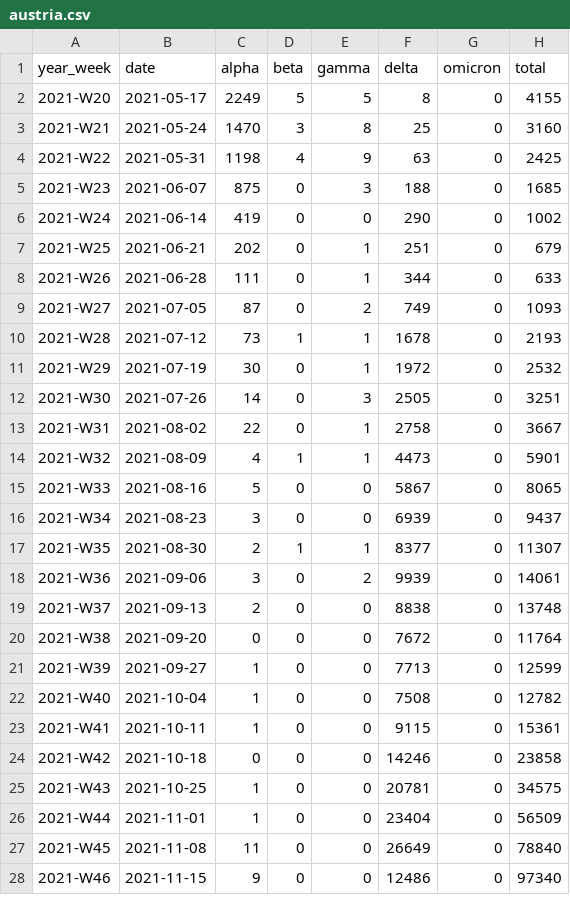
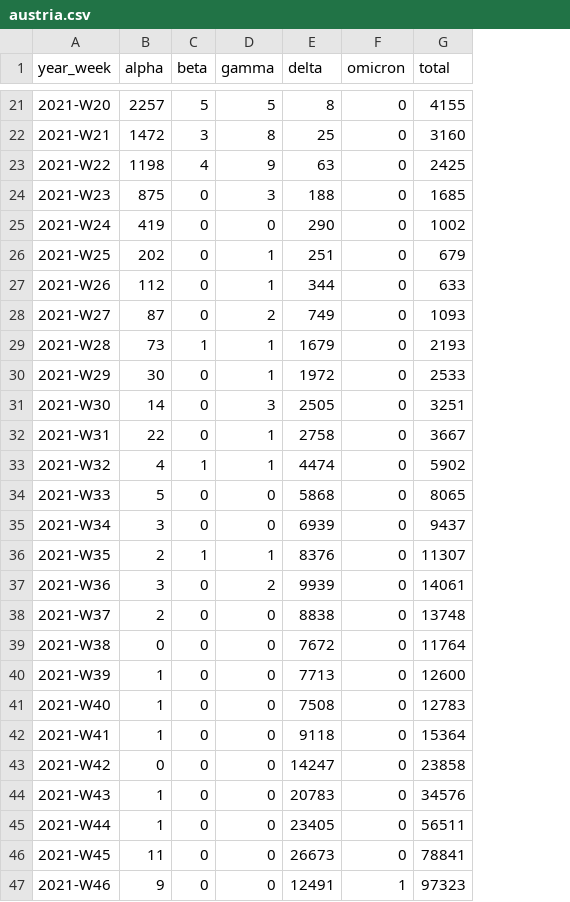
Before and after one commit to globaldothealth/covid19-omicron, a CSV file: austria/austria.csv, drawn as a sheet; only a part is shown, gaps mark what is left out; removed rows and columns are numbered as before the commit, all else as after; the diff covers the shown part only; the diff names each change by its address in the sheet, - before the commit and + after, or states it on an @@ line.

Commit message:
austria: update data
Remove date field to make updates easier

```diff
--- a/austria/austria.csv
+++ b/austria/austria.csv
-column B (date), rows 2-28: 2021-05-17 | 2021-05-24 | 2021-05-31 | 2021-06-07 | 2021-06-14 | 2021-06-21 | 2021-06-28 | 2021-07-05 | 2021-07-12 | 2021-07-19 | 2021-07-26 | 2021-08-02 | 2021-08-09 | 2021-08-16 | 2021-08-23 | 2021-08-30 | 2021-09-06 | 2021-09-13 | 2021-09-20 | 2021-09-27 | 2021-10-04 | 2021-10-11 | 2021-10-18 | 2021-10-25 | 2021-11-01 | 2021-11-08 | 2021-11-15
-B21 (alpha): 2249
+B21 (alpha): 2257
-B22 (alpha): 1470
+B22 (alpha): 1472
-B27 (alpha): 111
+B27 (alpha): 112
-E29 (delta): 1678
+E29 (delta): 1679
-G30 (total): 2532
+G30 (total): 2533
-E33 (delta): 4473
+E33 (delta): 4474
-G33 (total): 5901
+G33 (total): 5902
-E34 (delta): 5867
+E34 (delta): 5868
-E36 (delta): 8377
+E36 (delta): 8376
-G40 (total): 12599
+G40 (total): 12600
-G41 (total): 12782
+G41 (total): 12783
-E42 (delta): 9115
+E42 (delta): 9118
-G42 (total): 15361
+G42 (total): 15364
-E43 (delta): 14246
+E43 (delta): 14247
-E44 (delta): 20781
+E44 (delta): 20783
-G44 (total): 34575
+G44 (total): 34576
-E45 (delta): 23404
+E45 (delta): 23405
-G45 (total): 56509
+G45 (total): 56511
-E46 (delta): 26649
+E46 (delta): 26673
-G46 (total): 78840
+G46 (total): 78841
-E47 (delta): 12486
+E47 (delta): 12491
-F47 (omicron): 0
+F47 (omicron): 1
-G47 (total): 97340
+G47 (total): 97323
```
Also changed, not shown: 21 added rows and 21 edited cells elsewhere in this file, 4 other files.
